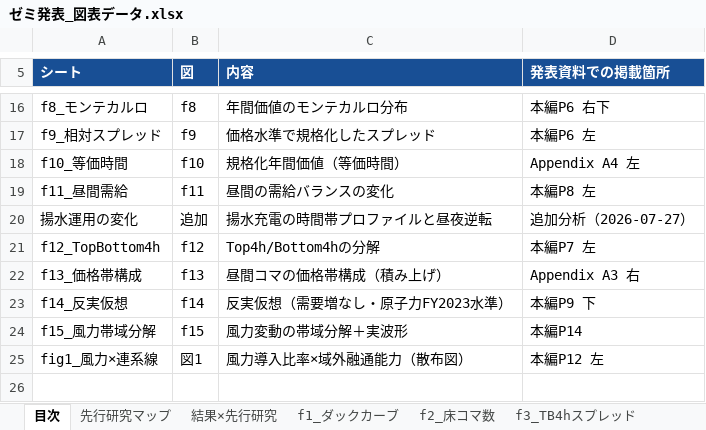
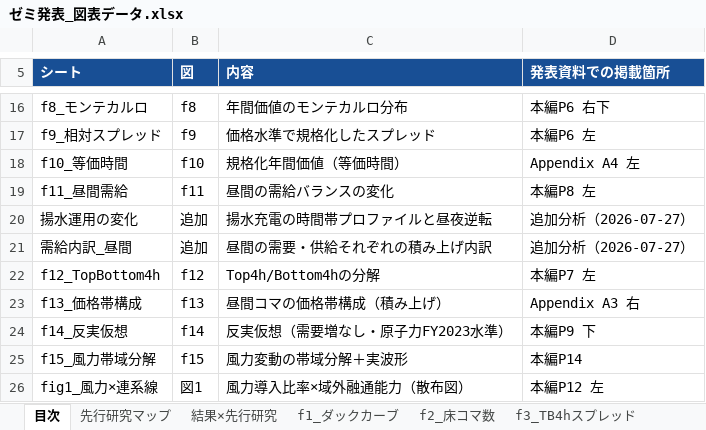
Before and after one commit to dikbb69/work, an Excel workbook: thesis/slides/ゼミ発表_図表データ.xlsx, sheet 目次, drawn as a sheet; only a part is shown, gaps mark what is left out; values as stored, in another font and other column widths than the file's, no borders; the diff names each change by its address in the sheet, - before the commit and + after, or states it on an @@ line.

```diff
--- a/thesis/slides/ゼミ発表_図表データ.xlsx (sheet 目次)
+++ b/thesis/slides/ゼミ発表_図表データ.xlsx (sheet 目次)
+row 21: 需給内訳_昼間 | 追加 | 昼間の需要・供給それぞれの積み上げ内訳 | 追加分析（2026-07-27）
```
Also changed, not shown: other sheet tabs, charts or pictures, 1 other file.
